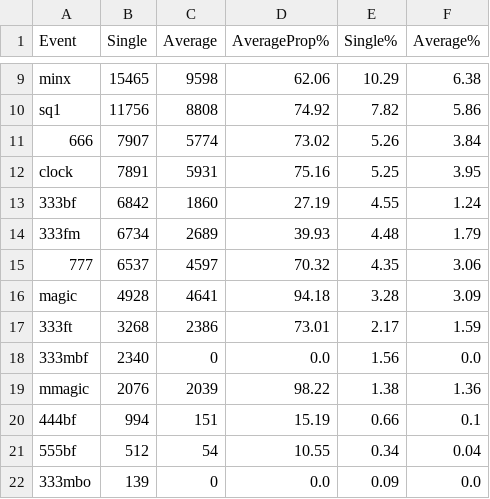
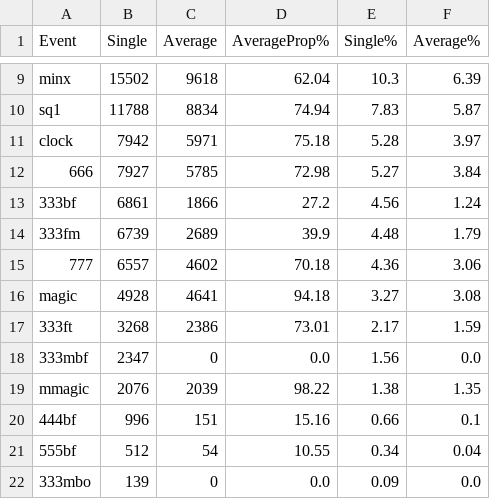
Before and after one commit to ThomasStokes1998/Projects, a CSV file: Speed Solving Analysis/EventPopularity.csv, drawn as a sheet; only a part is shown, gaps mark what is left out; removed rows and columns are numbered as before the commit, all else as after; the diff covers the shown part only; the diff names each change by its address in the sheet, - before the commit and + after, or states it on an @@ line.

```diff
--- a/Speed Solving Analysis/EventPopularity.csv
+++ b/Speed Solving Analysis/EventPopularity.csv
-B9 (Single): 15465
+B9 (Single): 15502
-C9 (Average): 9598
+C9 (Average): 9618
-D9 (AverageProp%): 62.06
+D9 (AverageProp%): 62.04
-E9 (Single%): 10.29
+E9 (Single%): 10.3
-F9 (Average%): 6.38
+F9 (Average%): 6.39
-B10 (Single): 11756
+B10 (Single): 11788
-C10 (Average): 8808
+C10 (Average): 8834
-D10 (AverageProp%): 74.92
+D10 (AverageProp%): 74.94
-E10 (Single%): 7.82
+E10 (Single%): 7.83
-F10 (Average%): 5.86
+F10 (Average%): 5.87
+row 11: clock | 7942 | 5971 | 75.18 | 5.28 | 3.97
-B12 (Single): 7907
+B12 (Single): 7927
-C12 (Average): 5774
+C12 (Average): 5785
-D12 (AverageProp%): 73.02
+D12 (AverageProp%): 72.98
-E12 (Single%): 5.26
+E12 (Single%): 5.27
-row 12: clock | 7891 | 5931 | 75.16 | 5.25 | 3.95
-B13 (Single): 6842
+B13 (Single): 6861
-C13 (Average): 1860
+C13 (Average): 1866
-D13 (AverageProp%): 27.19
+D13 (AverageProp%): 27.2
-E13 (Single%): 4.55
+E13 (Single%): 4.56
-B14 (Single): 6734
+B14 (Single): 6739
-D14 (AverageProp%): 39.93
+D14 (AverageProp%): 39.9
-B15 (Single): 6537
+B15 (Single): 6557
-C15 (Average): 4597
+C15 (Average): 4602
-D15 (AverageProp%): 70.32
+D15 (AverageProp%): 70.18
-E15 (Single%): 4.35
+E15 (Single%): 4.36
-E16 (Single%): 3.28
+E16 (Single%): 3.27
-F16 (Average%): 3.09
+F16 (Average%): 3.08
-B18 (Single): 2340
+B18 (Single): 2347
-F19 (Average%): 1.36
+F19 (Average%): 1.35
-B20 (Single): 994
+B20 (Single): 996
-D20 (AverageProp%): 15.19
+D20 (AverageProp%): 15.16
```
Also changed, not shown: 28 edited cells elsewhere in this file, Speed Solving Analysis/WCA_relay.csv, 1 other file.
